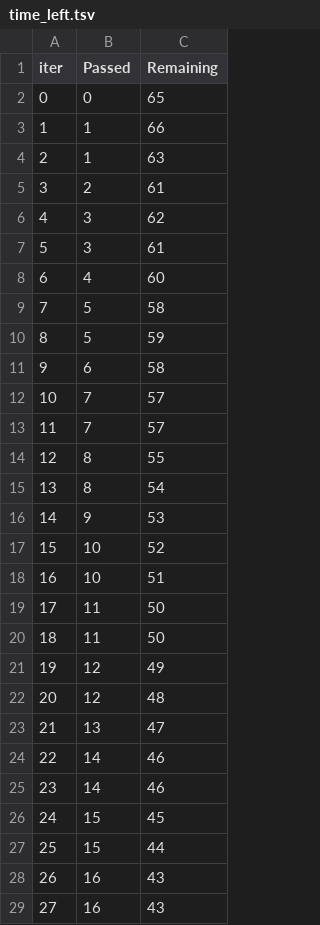
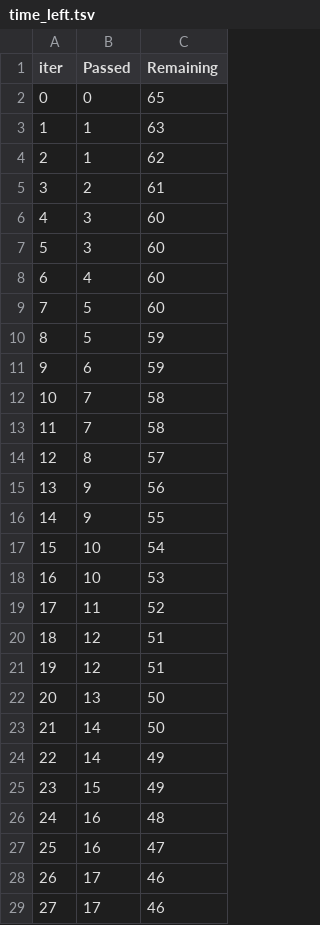
Before and after one commit to riddickkakati/aqualite_engine, a TSV file: machinelearning/Air2waterML/catboost_info/time_left.tsv, drawn as a sheet; only a part is shown; the diff covers the shown part only.

```diff
--- a/machinelearning/Air2waterML/catboost_info/time_left.tsv
+++ b/machinelearning/Air2waterML/catboost_info/time_left.tsv
@@ -2,28 +2,28 @@ iter	Passed	Remaining
 0	0	65
-1	1	66
-2	1	63
+1	1	63
+2	1	62
 3	2	61
-4	3	62
-5	3	61
+4	3	60
+5	3	60
 6	4	60
-7	5	58
+7	5	60
 8	5	59
-9	6	58
-10	7	57
-11	7	57
-12	8	55
-13	8	54
-14	9	53
-15	10	52
-16	10	51
-17	11	50
-18	11	50
-19	12	49
-20	12	48
-21	13	47
-22	14	46
-23	14	46
-24	15	45
-25	15	44
-26	16	43
-27	16	43
+9	6	59
+10	7	58
+11	7	58
+12	8	57
+13	9	56
+14	9	55
+15	10	54
+16	10	53
+17	11	52
+18	12	51
+19	12	51
+20	13	50
+21	14	50
+22	14	49
+23	15	49
+24	16	48
+25	16	47
+26	17	46
+27	17	46
```
Also changed, not shown: 132 edited cells elsewhere in this file, machinelearning/Air2waterML/catboost_info/learn_error.tsv, 3 other files.
